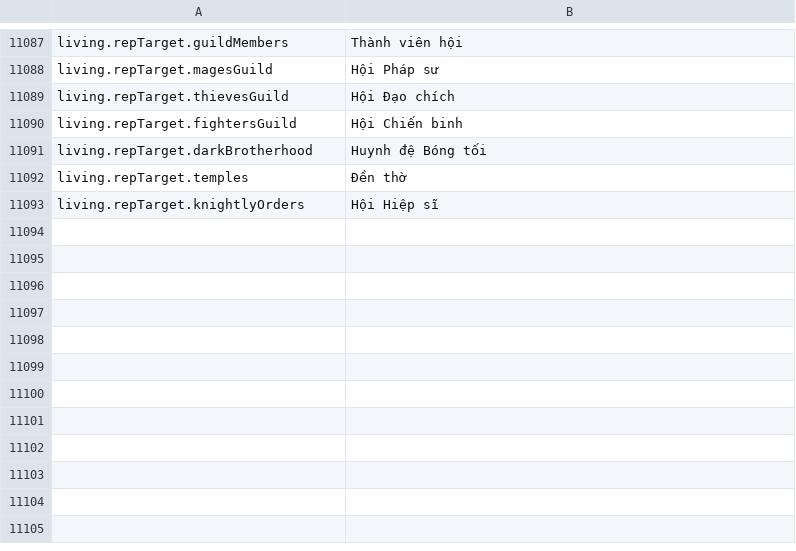
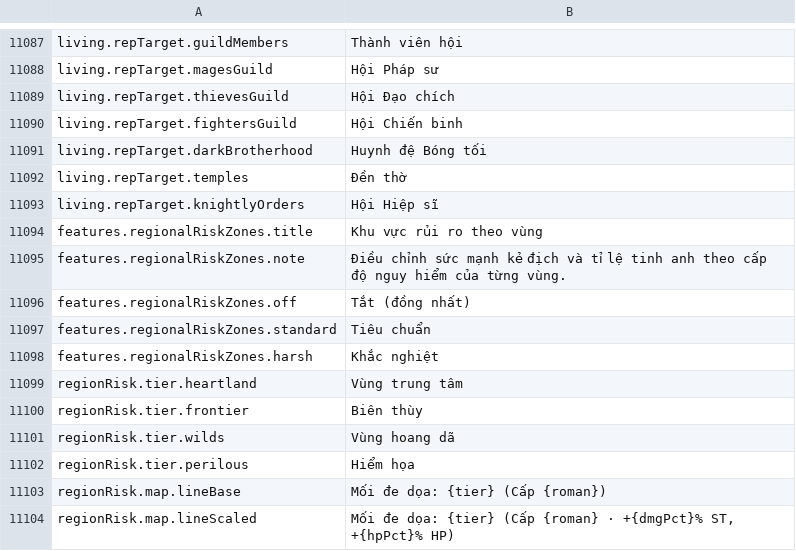
Before and after one commit to Chuz13/daggerfall-forever, a CSV file: locales/vi/Port_Strings.csv, drawn as a sheet; only a part is shown, gaps mark what is left out; the diff names each change by its address in the sheet, - before the commit and + after, or states it on an @@ line.

```diff
--- a/locales/vi/Port_Strings.csv
+++ b/locales/vi/Port_Strings.csv
+row 11094: features.regionalRiskZones.title | Khu vực rủi ro theo vùng
+row 11095: features.regionalRiskZones.note | Điều chỉnh sức mạnh kẻ địch và tỉ lệ tinh anh theo cấp độ nguy hiểm của từng vùng.
+row 11096: features.regionalRiskZones.off | Tắt (đồng nhất)
+row 11097: features.regionalRiskZones.standard | Tiêu chuẩn
+row 11098: features.regionalRiskZones.harsh | Khắc nghiệt
+row 11099: regionRisk.tier.heartland | Vùng trung tâm
+row 11100: regionRisk.tier.frontier | Biên thùy
+row 11101: regionRisk.tier.wilds | Vùng hoang dã
+row 11102: regionRisk.tier.perilous | Hiểm họa
+row 11103: regionRisk.map.lineBase | Mối đe dọa: {tier} (Cấp {roman})
+row 11104: regionRisk.map.lineScaled | Mối đe dọa: {tier} (Cấp {roman} · +{dmgPct}% ST, +{hpPct}% HP)
```
Also changed, not shown: locales/cs/Port_Strings.csv, locales/el/Port_Strings.csv, 33 other files.
